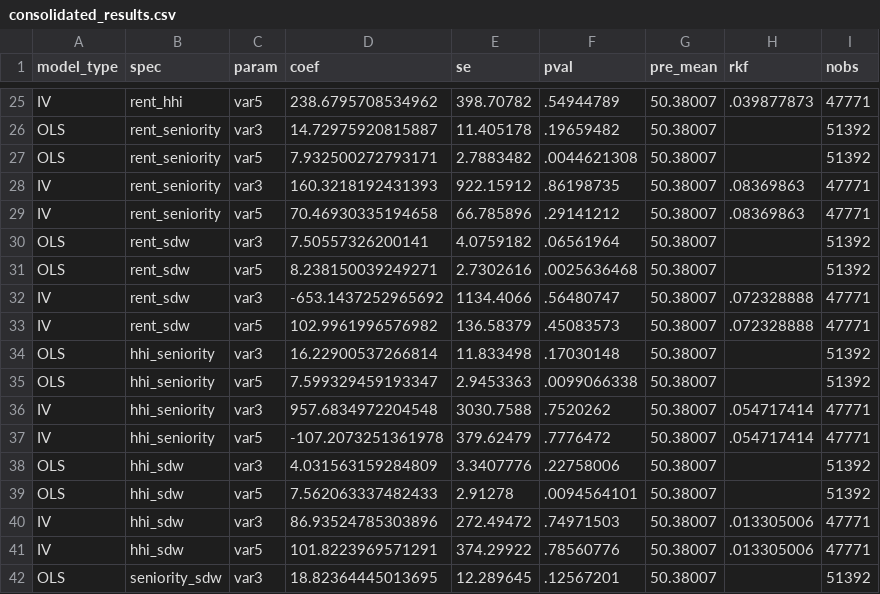
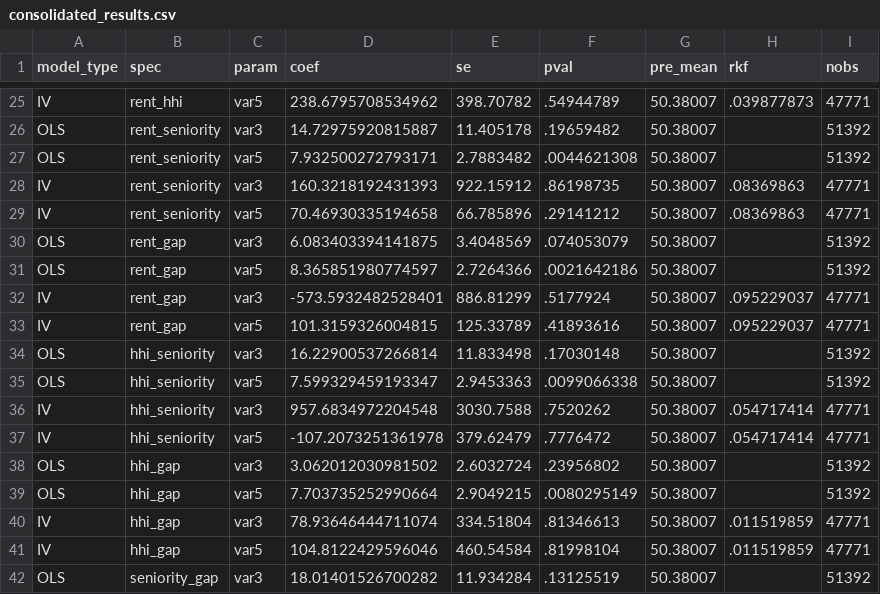
Before and after one commit to saulrichardson/remote-work, a CSV file: results/raw/user_mechanisms_wage_gap/consolidated_results.csv, drawn as a sheet; only a part is shown, gaps mark what is left out; the diff covers the shown part only.

```diff
--- a/results/raw/user_mechanisms_wage_gap/consolidated_results.csv
+++ b/results/raw/user_mechanisms_wage_gap/consolidated_results.csv
@@ -29,6 +29,6 @@ model_type,spec,param,coef,se,pval,pre_mean,rkf,nobs
 "IV","rent_seniority","var5",70.46930335194658,66.785896,.29141212,50.38007,.08369863,47771
-"OLS","rent_sdw","var3",7.50557326200141,4.0759182,.06561964,50.38007,,51392
-"OLS","rent_sdw","var5",8.238150039249271,2.7302616,.0025636468,50.38007,,51392
-"IV","rent_sdw","var3",-653.1437252965692,1134.4066,.56480747,50.38007,.072328888,47771
-"IV","rent_sdw","var5",102.9961996576982,136.58379,.45083573,50.38007,.072328888,47771
+"OLS","rent_gap","var3",6.083403394141875,3.4048569,.074053079,50.38007,,51392
+"OLS","rent_gap","var5",8.365851980774597,2.7264366,.0021642186,50.38007,,51392
+"IV","rent_gap","var3",-573.5932482528401,886.81299,.5177924,50.38007,.095229037,47771
+"IV","rent_gap","var5",101.3159326004815,125.33789,.41893616,50.38007,.095229037,47771
 "OLS","hhi_seniority","var3",16.22900537266814,11.833498,.17030148,50.38007,,51392
@@ -37,6 +37,6 @@ model_type,spec,param,coef,se,pval,pre_mean,rkf,nobs
 "IV","hhi_seniority","var5",-107.2073251361978,379.62479,.7776472,50.38007,.054717414,47771
-"OLS","hhi_sdw","var3",4.031563159284809,3.3407776,.22758006,50.38007,,51392
-"OLS","hhi_sdw","var5",7.562063337482433,2.91278,.0094564101,50.38007,,51392
-"IV","hhi_sdw","var3",86.93524785303896,272.49472,.74971503,50.38007,.013305006,47771
-"IV","hhi_sdw","var5",101.8223969571291,374.29922,.78560776,50.38007,.013305006,47771
-"OLS","seniority_sdw","var3",18.82364445013695,12.289645,.12567201,50.38007,,51392
+"OLS","hhi_gap","var3",3.062012030981502,2.6032724,.23956802,50.38007,,51392
+"OLS","hhi_gap","var5",7.703735252990664,2.9049215,.0080295149,50.38007,,51392
+"IV","hhi_gap","var3",78.93646444711074,334.51804,.81346613,50.38007,.011519859,47771
+"IV","hhi_gap","var5",104.8122429596046,460.54584,.81998104,50.38007,.011519859,47771
+"OLS","seniority_gap","var3",18.01401526700282,11.934284,.13125519,50.38007,,51392
```
Also changed, not shown: 104 edited cells elsewhere in this file, results/raw/firm_mechanisms_wage_gap/consolidated_results.csv, 16 other files.
